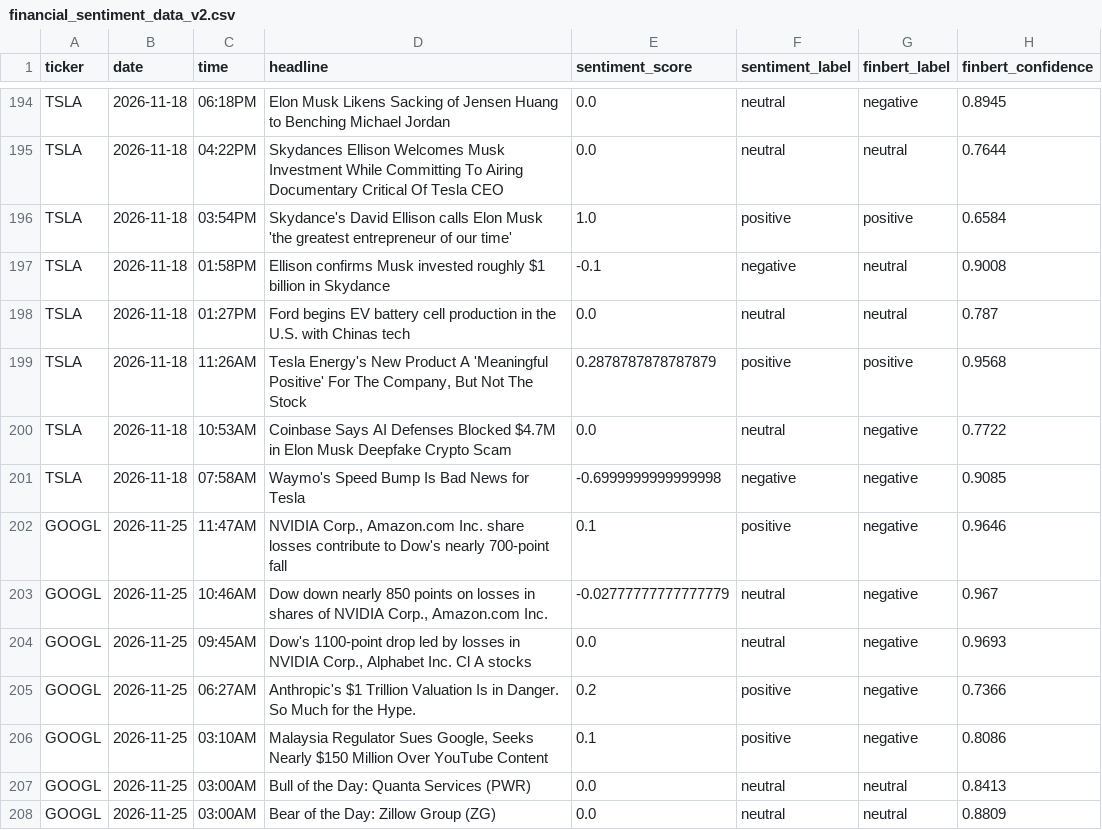
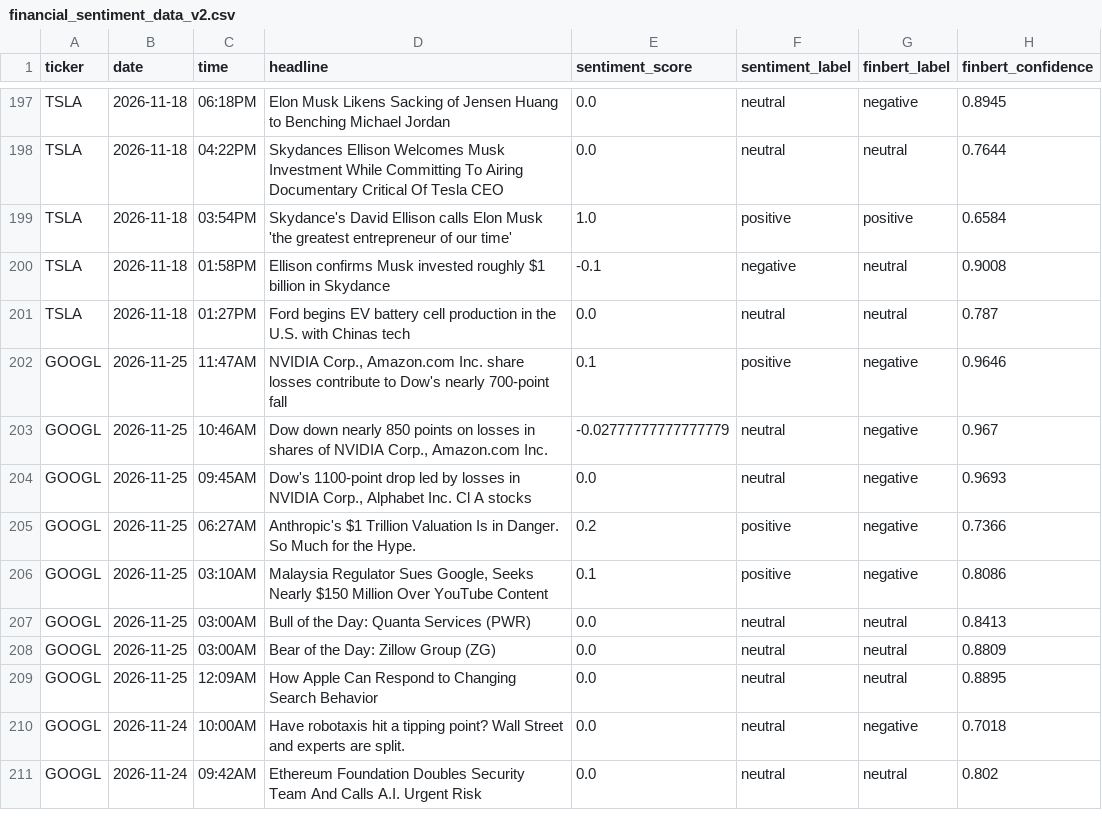
Before and after one commit to Onunga123/financial-sentiment-analyzer, a CSV file: financial_sentiment_data_v2.csv, drawn as a sheet; only a part is shown, gaps mark what is left out; the shorter side is filled out with more unchanged rows; the diff covers the shown part only.

```diff
--- a/financial_sentiment_data_v2.csv
+++ b/financial_sentiment_data_v2.csv
@@ -198,5 +201,2 @@ TSLA,2026-11-18,01:58PM,Ellison confirms Musk invested roughly $1 billion in Sky
 TSLA,2026-11-18,01:27PM,Ford begins EV battery cell production in the U.S. with Chinas tech,0.0,neutral,neutral,0.787
-TSLA,2026-11-18,11:26AM,"Tesla Energy's New Product A 'Meaningful Positive' For The Company, But Not The Stock",0.2878787878787879,positive,positive,0.9568
-TSLA,2026-11-18,10:53AM,Coinbase Says AI Defenses Blocked $4.7M in Elon Musk Deepfake Crypto Scam,0.0,neutral,negative,0.7722
-TSLA,2026-11-18,07:58AM,Waymo's Speed Bump Is Bad News for Tesla,-0.6999999999999998,negative,negative,0.9085
 GOOGL,2026-11-25,11:47AM,"NVIDIA Corp., Amazon.com Inc. share losses contribute to Dow's nearly 700-point fall",0.1,positive,negative,0.9646
```
Also changed, not shown: 10 added rows, 7 removed rows and 10 edited cells elsewhere in this file.
